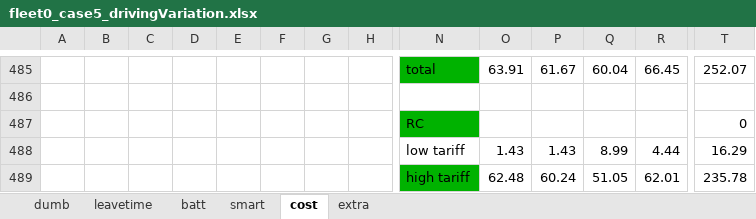
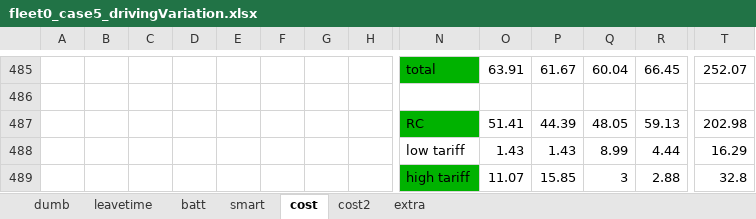
Before and after one commit to jwcn97/Fleet-Simulation, an Excel workbook: ver9/results/fleet0_case5_drivingVariation.xlsx, sheet cost, drawn as a sheet; only a part is shown, gaps mark what is left out; values as stored, in another font and other column widths than the file's, no borders; removed rows and columns are numbered as before the commit, all else as after; rows hold the shown columns only; the diff names each change by its address in the sheet, - before the commit and + after, or states it on an @@ line.

```diff
--- a/ver9/results/fleet0_case5_drivingVariation.xlsx (sheet cost)
+++ b/ver9/results/fleet0_case5_drivingVariation.xlsx (sheet cost)
+sheet tab: cost2
-row 487:  |  |  |  |  |  |  |  | RC |  |  |  |  | 0
+row 487:  |  |  |  |  |  |  |  | RC | 51.41 | 44.39 | 48.05 | 59.13 | 202.98
-row 489:  |  |  |  |  |  |  |  | high tariff | 62.48 | 60.24 | 51.05 | 62.01 | 235.78
+row 489:  |  |  |  |  |  |  |  | high tariff | 11.07 | 15.85 | 3 | 2.88 | 32.8
```
Also changed, not shown: sheet extra, ver9/results/fleet0_case2_increasedBreak.xlsx, ver9/results/fleet6_shift4.xlsx, 42 other files.
